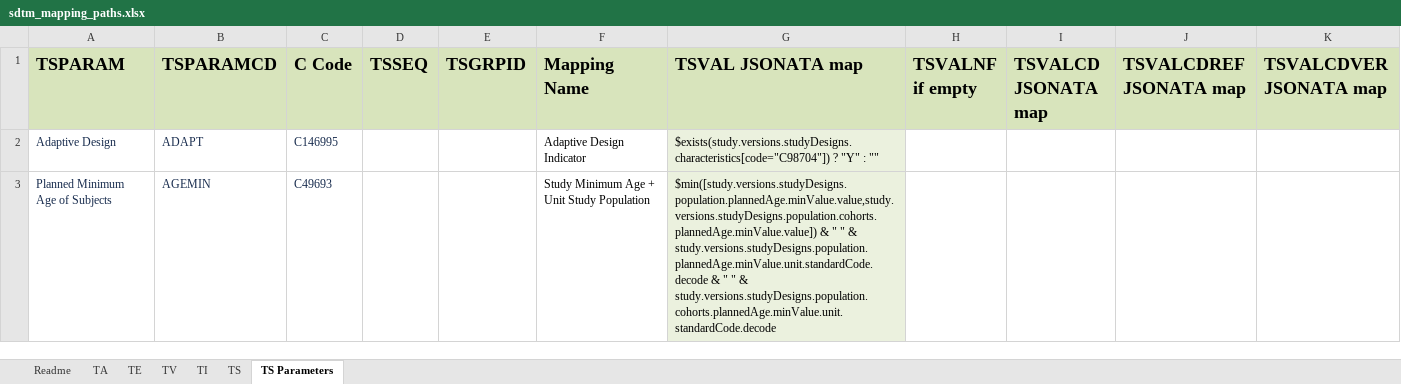
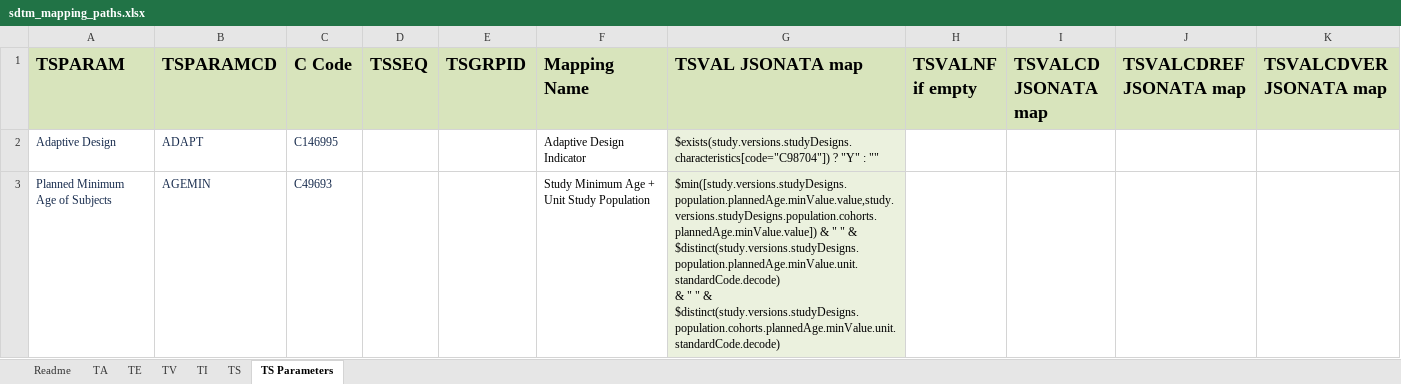
Before and after one commit to ClinLine/USDM_SDTM_mapper, an Excel workbook: Maps/sdtm_mapping_paths.xlsx, sheet TS Parameters, drawn as a sheet; only a part is shown; values as stored, in another font and other column widths than the file's, no borders; ↵ is a line break in a cell; the diff covers the shown part only; the diff names each change by its address in the sheet, - before the commit and + after, or states it on an @@ line.

Commit message:
Added TI jsonata mapping

```diff
--- a/Maps/sdtm_mapping_paths.xlsx (sheet TS Parameters)
+++ b/Maps/sdtm_mapping_paths.xlsx (sheet TS Parameters)
-G3 (TSVAL JSONATA map): …" & ↵ study.versions.studyDesigns.population.plannedAge.minValue.unit.standardCode.decode & " " & study.versions.studyDesigns.population.cohorts.plannedAge.minValue.unit.standardCode.decode
+G3 (TSVAL JSONATA map): …" & ↵ $distinct(study.versions.studyDesigns.population.plannedAge.minValue.unit.standardCode.decode) ↵ & " " & $distinct(study.versions.studyDesigns.population.cohorts.plannedAge.minValue.unit.standardCode.decode)
```
Also changed, not shown: 1 edited cell elsewhere in this sheet, sheet TI.
